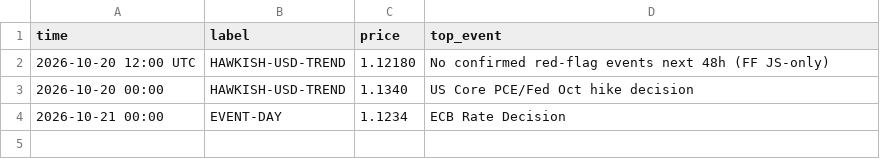
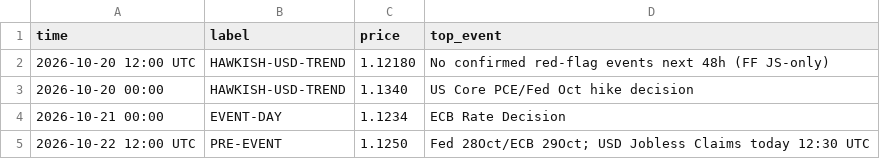
Before and after one commit to EndoScorpion/Signal, a CSV file: data/news_pulls/news_state_log.csv, drawn as a sheet.

```diff
--- a/data/news_pulls/news_state_log.csv
+++ b/data/news_pulls/news_state_log.csv
@@ -4 +4,2 @@
 2026-10-21 00:00,EVENT-DAY,1.1234,ECB Rate Decision
+2026-10-22 12:00 UTC,PRE-EVENT,1.1250,Fed 28Oct/ECB 29Oct; USD Jobless Claims today 12:30 UTC
```
Also changed, not shown: 3 other files.
